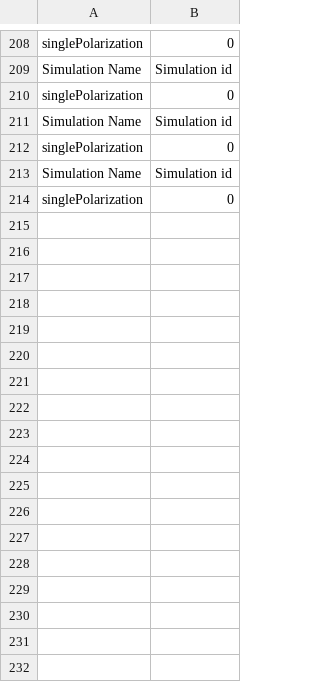
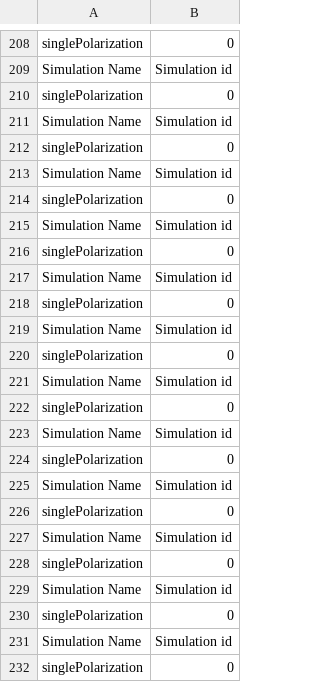
Before and after one commit to LiYan1988/simulations-fiber, a CSV file: single-polarization/results/singlePolarization_0.csv, drawn as a sheet; only a part is shown, gaps mark what is left out; the diff names each change by its address in the sheet, - before the commit and + after, or states it on an @@ line.

```diff
--- a/single-polarization/results/singlePolarization_0.csv
+++ b/single-polarization/results/singlePolarization_0.csv
+row 215: Simulation Name | Simulation id
+row 216: singlePolarization | 0
+row 217: Simulation Name | Simulation id
+row 218: singlePolarization | 0
+row 219: Simulation Name | Simulation id
+row 220: singlePolarization | 0
+row 221: Simulation Name | Simulation id
+row 222: singlePolarization | 0
+row 223: Simulation Name | Simulation id
+row 224: singlePolarization | 0
+row 225: Simulation Name | Simulation id
+row 226: singlePolarization | 0
+row 227: Simulation Name | Simulation id
+row 228: singlePolarization | 0
+row 229: Simulation Name | Simulation id
+row 230: singlePolarization | 0
+row 231: Simulation Name | Simulation id
+row 232: singlePolarization | 0
```
Also changed, not shown: 3 other files.
